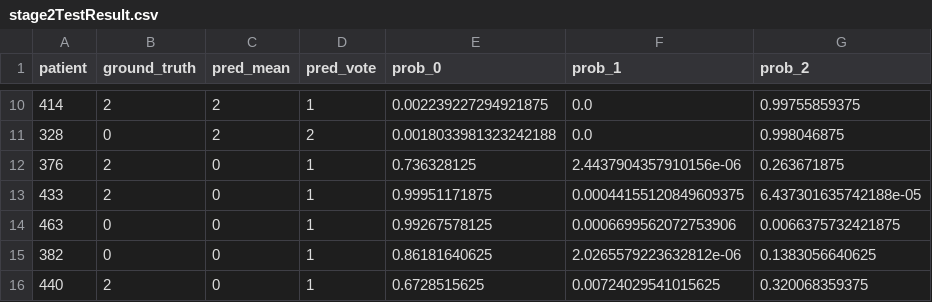
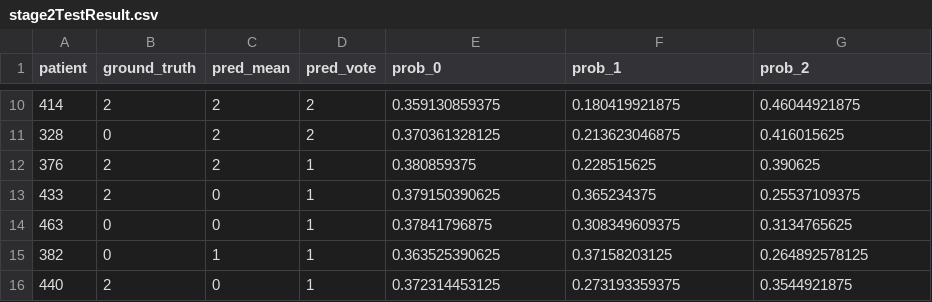
Before and after one commit to Rickon-YuCheng/Inconsistency, a CSV file: stage2TestResult.csv, drawn as a sheet; only a part is shown, gaps mark what is left out; the diff covers the shown part only.

```diff
--- a/stage2TestResult.csv
+++ b/stage2TestResult.csv
@@ -10,7 +10,7 @@ patient,ground_truth,pred_mean,pred_vote,prob_0,prob_1,prob_2
-414,2,2,1,0.002239227294921875,0.0,0.99755859375
-328,0,2,2,0.0018033981323242188,0.0,0.998046875
-376,2,0,1,0.736328125,2.4437904357910156e-06,0.263671875
-433,2,0,1,0.99951171875,0.00044155120849609375,6.437301635742188e-05
-463,0,0,1,0.99267578125,0.0006699562072753906,0.0066375732421875
-382,0,0,1,0.86181640625,2.0265579223632812e-06,0.1383056640625
-440,2,0,1,0.6728515625,0.00724029541015625,0.320068359375
+414,2,2,2,0.359130859375,0.180419921875,0.46044921875
+328,0,2,2,0.370361328125,0.213623046875,0.416015625
+376,2,2,1,0.380859375,0.228515625,0.390625
+433,2,0,1,0.379150390625,0.365234375,0.25537109375
+463,0,0,1,0.37841796875,0.308349609375,0.3134765625
+382,0,1,1,0.363525390625,0.37158203125,0.264892578125
+440,2,0,1,0.372314453125,0.273193359375,0.3544921875
```
Also changed, not shown: 29 edited cells elsewhere in this file, 2 other files.
